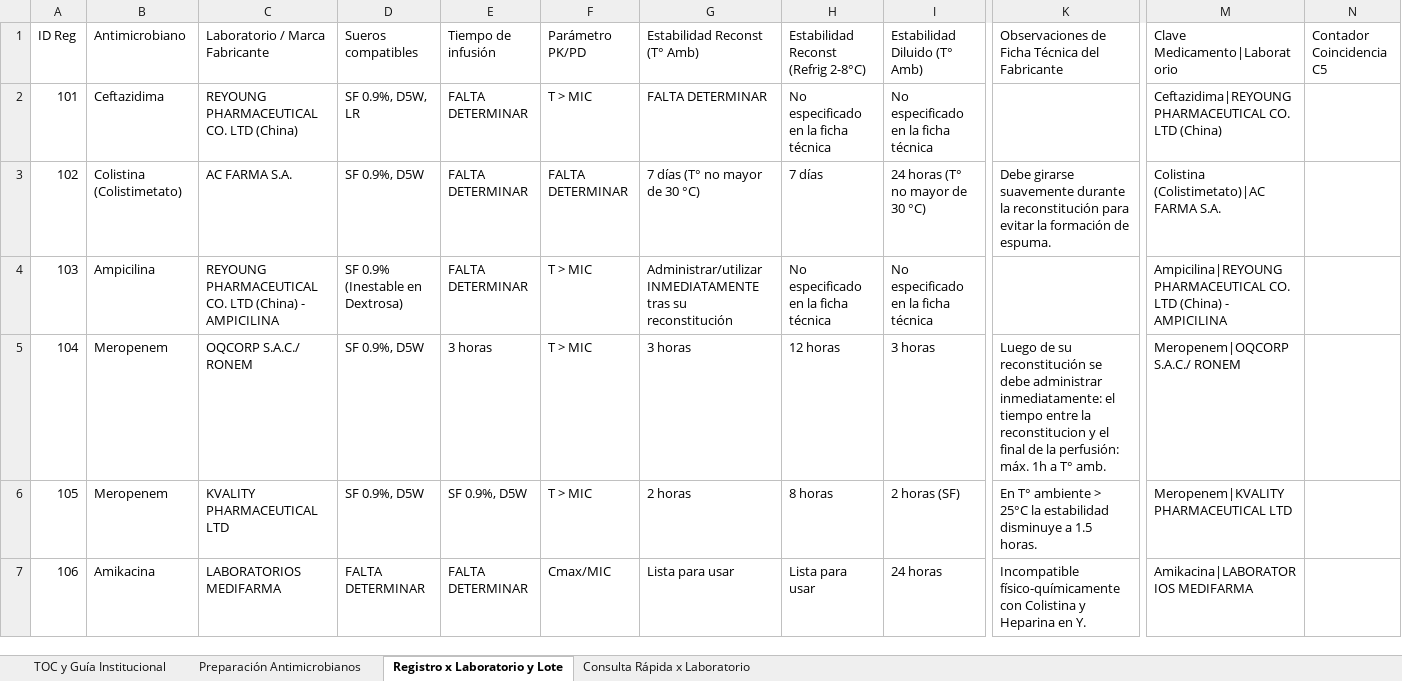
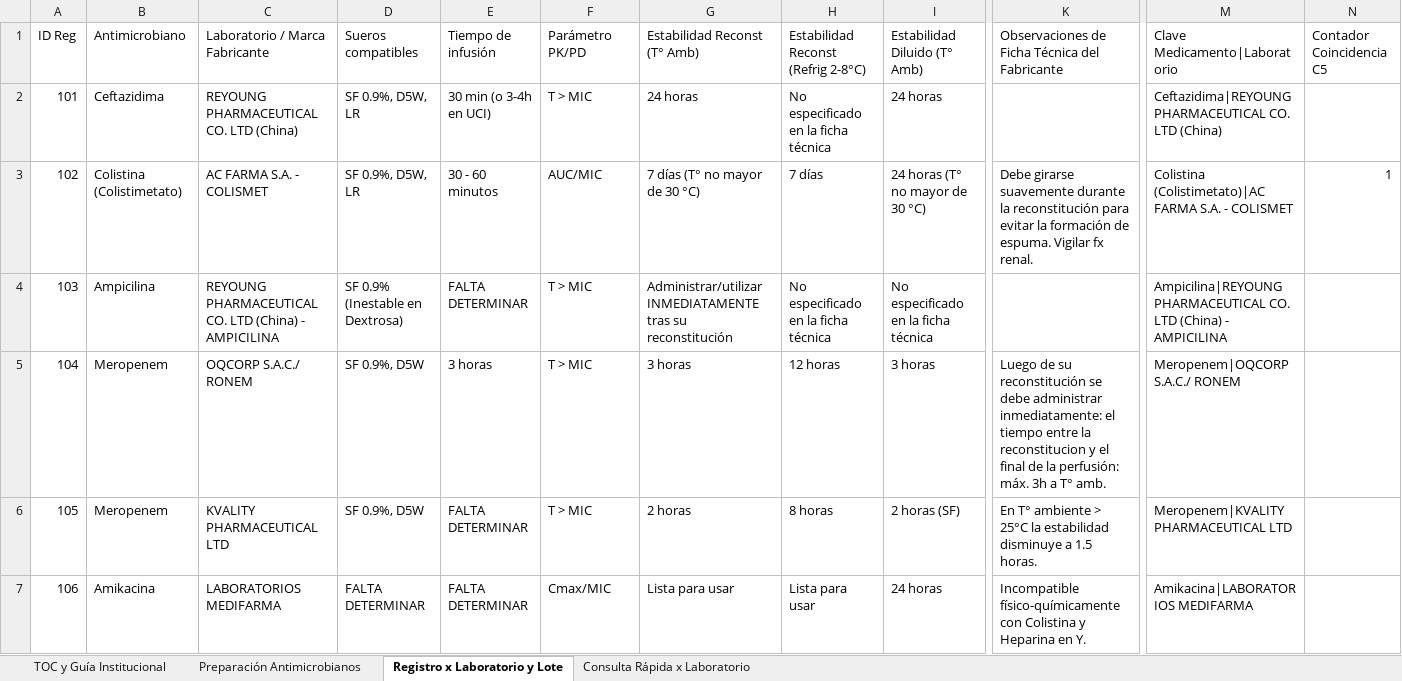
Before and after one commit to jeanguzman2020-sketch/APP-HNGAI, an Excel workbook: Tabla_Preparacion_Antimicrobianos_HNGAI-VERSION 3.xlsx, sheet Registro x Laboratorio y Lote, drawn as a sheet; only a part is shown, gaps mark what is left out; values as stored, in another font and other column widths than the file's, no cell formats; the diff covers the shown part only; the diff names each change by its address in the sheet, - before the commit and + after, or states it on an @@ line.

Commit message:
Add files via upload

```diff
--- a/Tabla_Preparacion_Antimicrobianos_HNGAI-VERSION 3.xlsx (sheet Registro x Laboratorio y Lote)
+++ b/Tabla_Preparacion_Antimicrobianos_HNGAI-VERSION 3.xlsx (sheet Registro x Laboratorio y Lote)
-E2 (Tiempo de infusión): FALTA DETERMINAR
+E2 (Tiempo de infusión): 30 min (o 3-4h en UCI)
-G2 (Estabilidad Reconst (T° Amb)): FALTA DETERMINAR
+G2 (Estabilidad Reconst (T° Amb)): 24 horas
-I2 (Estabilidad Diluido (T° Amb)): No especificado en la ficha técnica
+I2 (Estabilidad Diluido (T° Amb)): 24 horas
-C3 (Laboratorio / Marca Fabricante): AC FARMA S.A.
+C3 (Laboratorio / Marca Fabricante): AC FARMA S.A. - COLISMET
-D3 (Sueros compatibles): SF 0.9%, D5W
+D3 (Sueros compatibles): SF 0.9%, D5W, LR
-E3 (Tiempo de infusión): FALTA DETERMINAR
+E3 (Tiempo de infusión): 30 - 60 minutos
-F3 (Parámetro PK/PD): FALTA DETERMINAR
+F3 (Parámetro PK/PD): AUC/MIC
-K3: …de espuma.
+K3: …de espuma. Vigilar fx renal.
-M3 (Clave Medicamento|Laboratorio): Colistina (Colistimetato)|AC FARMA S.A.
+M3 (Clave Medicamento|Laboratorio): Colistina (Colistimetato)|AC FARMA S.A. - COLISMET
-N3 (Contador Coincidencia C5): (empty)
+N3 (Contador Coincidencia C5): 1
-K5: …perfusión: máx. 1h a T°…
+K5: …perfusión: máx. 3h a T°…
-E6 (Tiempo de infusión): SF 0.9%, D5W
+E6 (Tiempo de infusión): FALTA DETERMINAR
```
Also changed, not shown: 72 edited cells elsewhere in this sheet, sheet Consulta Rápida x Laboratorio, cell formats, formulas that keep their value.
